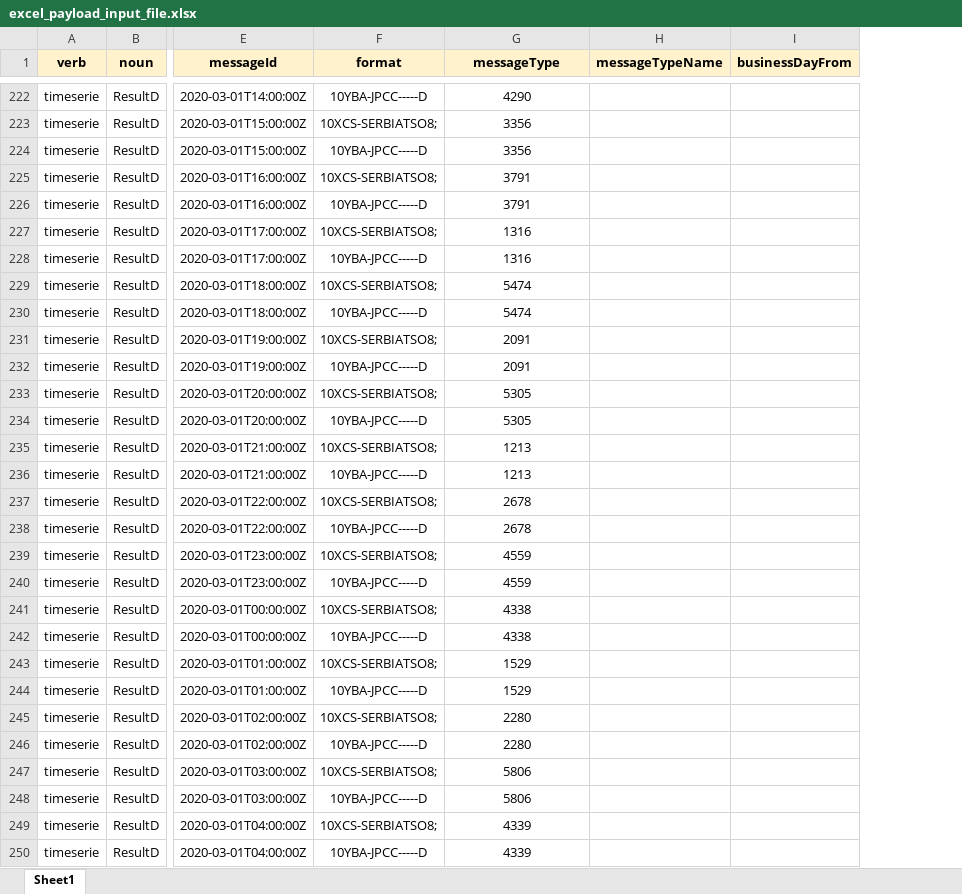
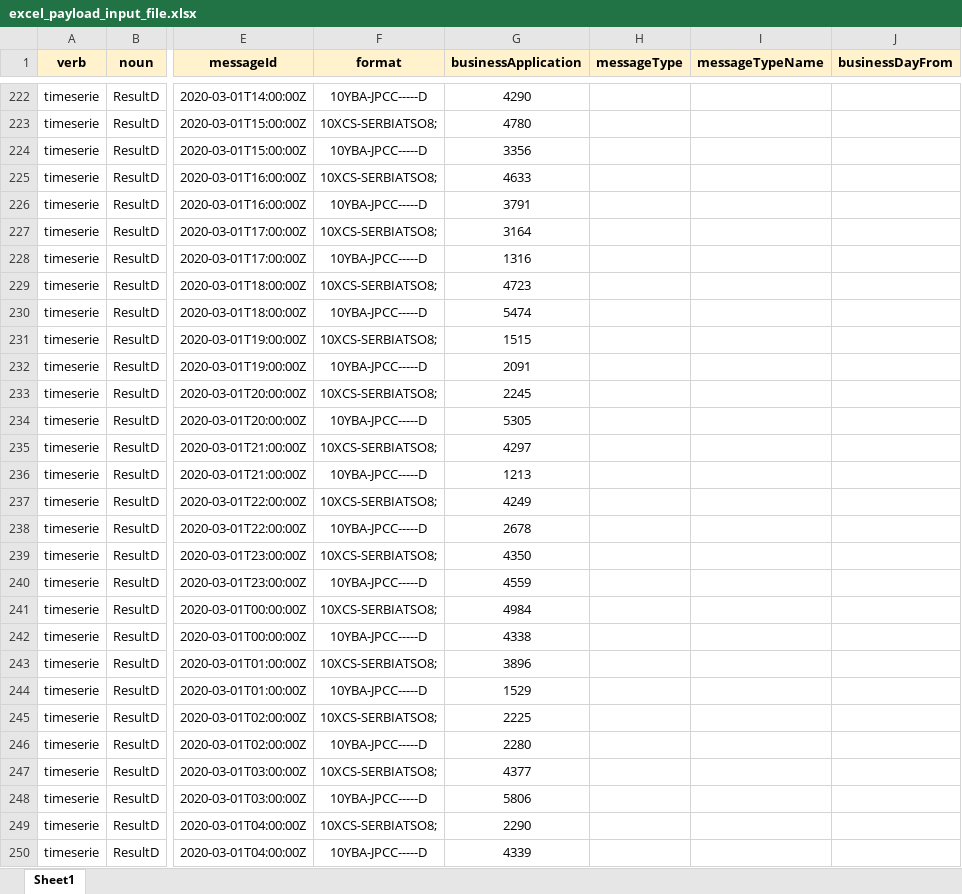
Before and after one commit to letscoordinate/letscoordinate.github.io, an Excel workbook: documentation/asciidoc/implementation_guide/attached_doc/excel_payload_input_file.xlsx, sheet Sheet1, drawn as a sheet; only a part is shown, gaps mark what is left out; values as stored, in another font and other column widths than the file's, no borders; charts and pictures not drawn; the diff covers the shown part only; the diff names each change by its address in the sheet, - before the commit and + after, or states it on an @@ line.

```diff
--- a/documentation/asciidoc/implementation_guide/attached_doc/excel_payload_input_file.xlsx (sheet Sheet1)
+++ b/documentation/asciidoc/implementation_guide/attached_doc/excel_payload_input_file.xlsx (sheet Sheet1)
+column H (messageType), empty
-G1: messageType
+G1: businessApplication
-G223 (businessApplication): 3356
+G223 (businessApplication): 4780
-G225 (businessApplication): 3791
+G225 (businessApplication): 4633
-G227 (businessApplication): 1316
+G227 (businessApplication): 3164
-G229 (businessApplication): 5474
+G229 (businessApplication): 4723
-G231 (businessApplication): 2091
+G231 (businessApplication): 1515
-G233 (businessApplication): 5305
+G233 (businessApplication): 2245
-G235 (businessApplication): 1213
+G235 (businessApplication): 4297
-G237 (businessApplication): 2678
+G237 (businessApplication): 4249
-G239 (businessApplication): 4559
+G239 (businessApplication): 4350
-G241 (businessApplication): 4338
+G241 (businessApplication): 4984
-G243 (businessApplication): 1529
+G243 (businessApplication): 3896
-G245 (businessApplication): 2280
+G245 (businessApplication): 2225
-G247 (businessApplication): 5806
+G247 (businessApplication): 4377
-G249 (businessApplication): 4339
+G249 (businessApplication): 2290
```
Also changed, not shown: 34 edited cells elsewhere in this sheet, charts or pictures, documentation/asciidoc/implementation_guide/attached_doc/excel_header_input_file.xlsx, documentation/asciidoc/implementation_guide/attached_doc/excel_header_output_file.xlsx, 8 other files.
